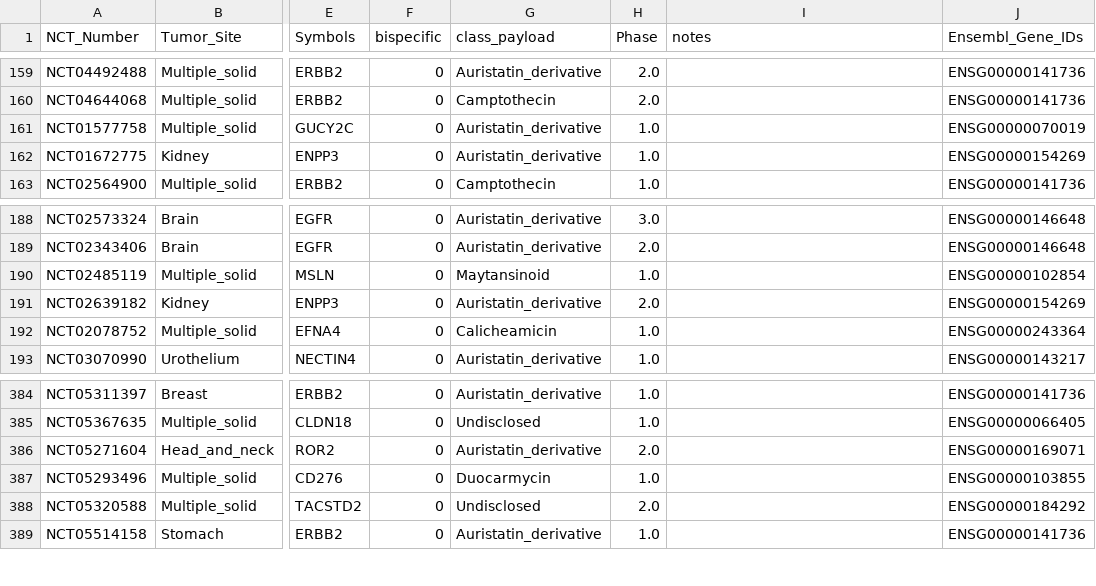
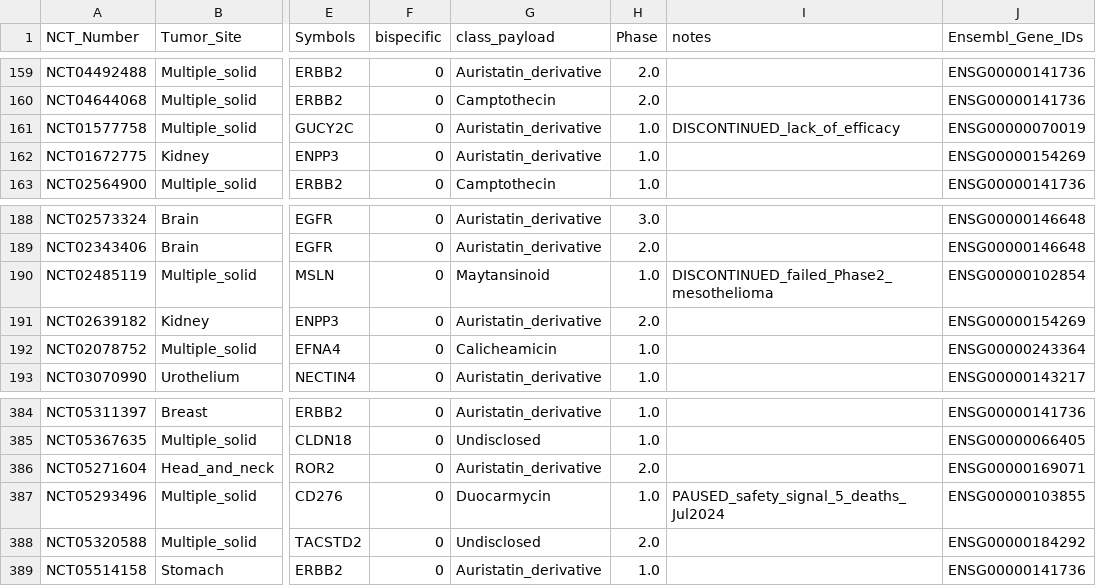
Before and after one commit to pirl-unc/pirlygenes, a CSV file: pirlygenes/data/ADC-trials.csv, drawn as a sheet; only a part is shown, gaps mark what is left out; the diff covers the shown part only; the diff names each change by its address in the sheet, - before the commit and + after, or states it on an @@ line.

Commit message:
Flag 7 additional discontinued ADC programs, add tusamitamab ravtansine
Newly flagged in notes field (46 total entries across 9 drugs):
- Anetumab ravtansine (MSLN, 15 trials): failed Phase 2 mesothelioma
- Enapotamab vedotin (AXL, 1 trial): failed POC Nov 2020
- Indusatumab vedotin (GUCY2C, 1 trial): lack of efficacy
- Samrotamab vedotin (LRRC15, 1 trial): insufficient activity
- Ladiratuzumab vedotin (SLC39A6, 3 trials): deprioritized post
  Pfizer-Seagen merger
- Vobramitamab duocarmazine (CD276, 2 trials): paused, safety signal
- Tusamitamab ravtansine (CEACAM5): added as new entry, Phase 3
  CARMEN-LC03 failed PFS Dec 2023, Sanofi terminated program

Previously flagged: Rovalpituzumab tesirine (12), Glembatumumab
vedotin (11)

```diff
--- a/pirlygenes/data/ADC-trials.csv
+++ b/pirlygenes/data/ADC-trials.csv
-I161 (notes): (empty)
+I161 (notes): DISCONTINUED_lack_of_efficacy
-I190 (notes): (empty)
+I190 (notes): DISCONTINUED_failed_Phase2_mesothelioma
-I387 (notes): (empty)
+I387 (notes): PAUSED_safety_signal_5_deaths_Jul2024
```
Also changed, not shown: 1 added row and 20 edited cells elsewhere in this file.
